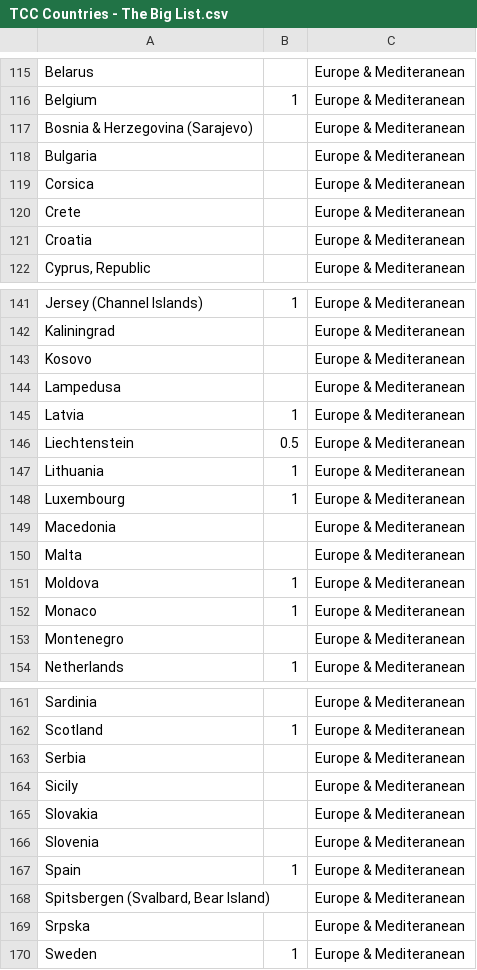
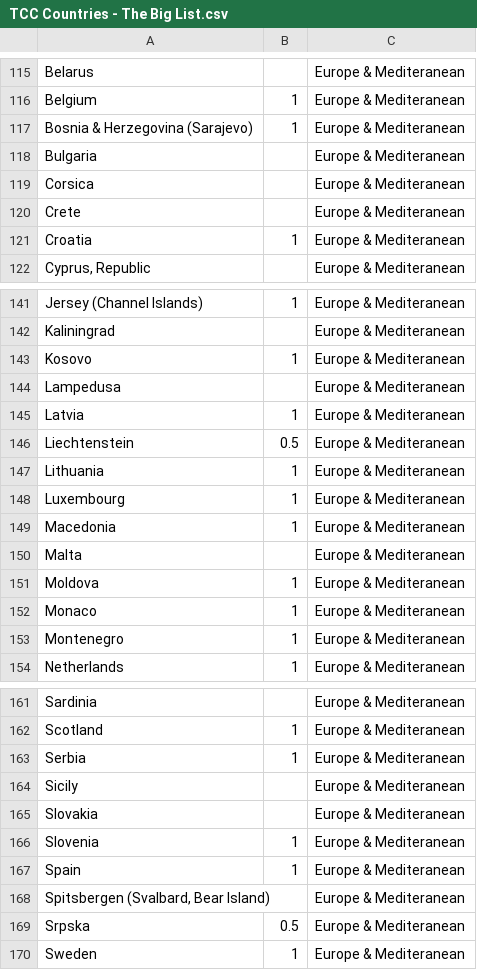
Before and after one commit to wheresalice/visited_countries, a CSV file: TCC Countries - The Big List.csv, drawn as a sheet; only a part is shown, gaps mark what is left out.

```diff
--- a/TCC Countries - The Big List.csv
+++ b/TCC Countries - The Big List.csv
@@ -116,3 +116,3 @@ Belarus,,Europe & Mediteranean
 Belgium,1,Europe & Mediteranean
-Bosnia & Herzegovina (Sarajevo),,Europe & Mediteranean
+Bosnia & Herzegovina (Sarajevo),1,Europe & Mediteranean
 Bulgaria,,Europe & Mediteranean
@@ -120,3 +120,3 @@ Corsica,,Europe & Mediteranean
 Crete,,Europe & Mediteranean
-Croatia,,Europe & Mediteranean
+Croatia,1,Europe & Mediteranean
 "Cyprus, Republic",,Europe & Mediteranean
@@ -142,3 +142,3 @@ Jersey (Channel Islands),1,Europe & Mediteranean
 Kaliningrad,,Europe & Mediteranean
-Kosovo,,Europe & Mediteranean
+Kosovo,1,Europe & Mediteranean
 Lampedusa,,Europe & Mediteranean
@@ -148,3 +148,3 @@ Lithuania,1,Europe & Mediteranean
 Luxembourg,1,Europe & Mediteranean
-Macedonia,,Europe & Mediteranean
+Macedonia,1,Europe & Mediteranean
 Malta,,Europe & Mediteranean
@@ -152,3 +152,3 @@ Moldova,1,Europe & Mediteranean
 Monaco,1,Europe & Mediteranean
-Montenegro,,Europe & Mediteranean
+Montenegro,1,Europe & Mediteranean
 Netherlands,1,Europe & Mediteranean
@@ -162,9 +162,9 @@ Sardinia,,Europe & Mediteranean
 Scotland,1,Europe & Mediteranean
-Serbia,,Europe & Mediteranean
+Serbia,1,Europe & Mediteranean
 Sicily,,Europe & Mediteranean
 Slovakia,,Europe & Mediteranean
-Slovenia,,Europe & Mediteranean
+Slovenia,1,Europe & Mediteranean
 Spain,1,Europe & Mediteranean
 "Spitsbergen (Svalbard, Bear Island)",,Europe & Mediteranean
-Srpska,,Europe & Mediteranean
+Srpska,0.5,Europe & Mediteranean
 Sweden,1,Europe & Mediteranean
```
Also changed, not shown: 2 other files.
